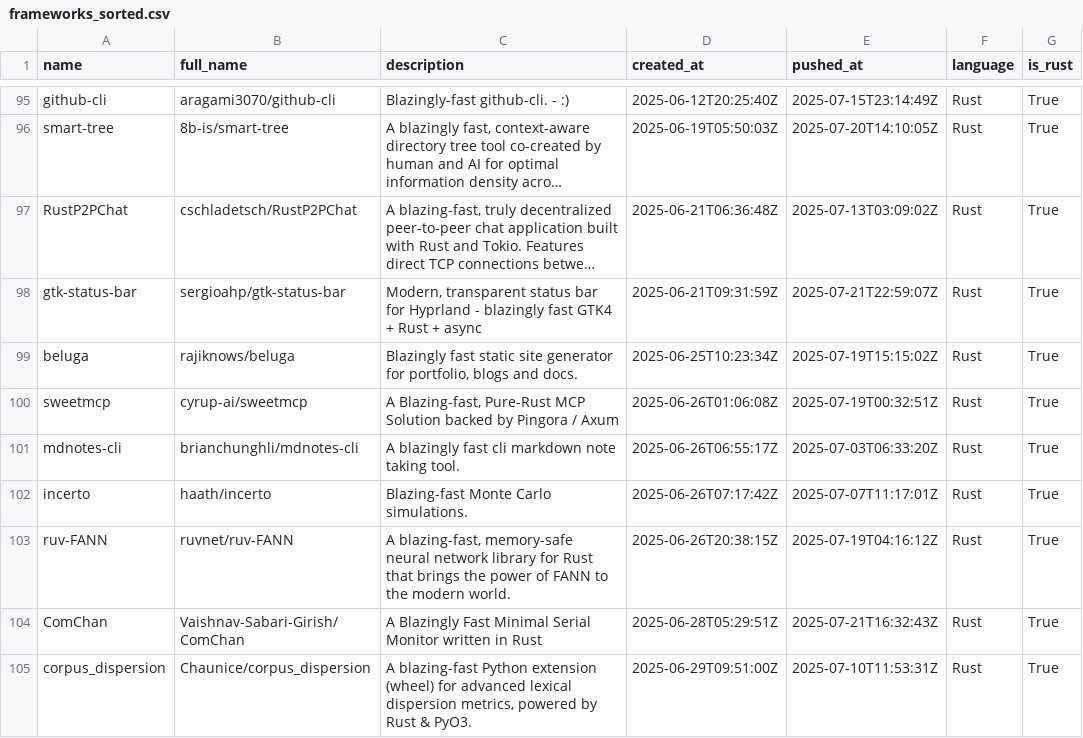
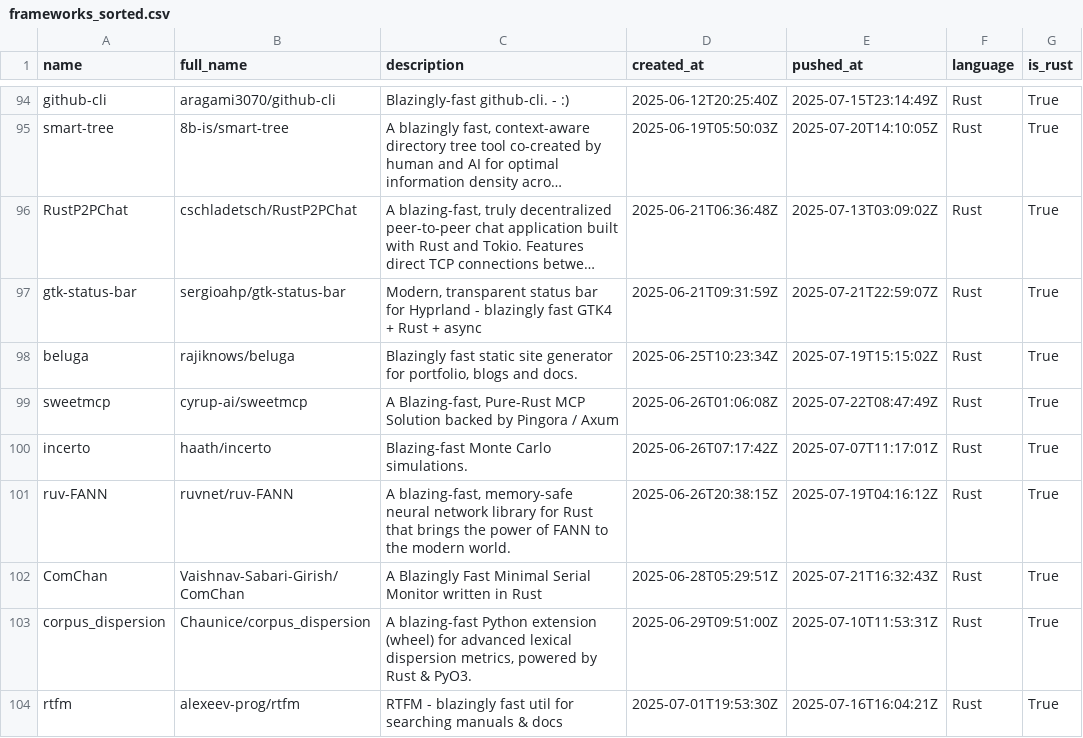
Before and after one commit to ninpnin/days-since-blazingly-fast, a CSV file: data/frameworks_sorted.csv, drawn as a sheet; only a part is shown, gaps mark what is left out; the shorter side is filled out with more unchanged rows; long unchanged cells end in …; the diff covers the shown part only.

```diff
--- a/data/frameworks_sorted.csv
+++ b/data/frameworks_sorted.csv
@@ -99,4 +98,3 @@ gtk-status-bar,sergioahp/gtk-status-bar," Modern, transparent status bar for Hyp
 beluga,rajiknows/beluga,"Blazingly fast static site generator for portfolio, blogs and docs.",2025-06-25T10:23:34Z,2025-07-19T15:15:02Z,Rust,True
-sweetmcp,cyrup-ai/sweetmcp,"A Blazing-fast, Pure-Rust MCP Solution backed by Pingora / Axum ",2025-06-26T01:06:08Z,2025-07-19T00:32:51Z,Rust,True
-mdnotes-cli,brianchunghli/mdnotes-cli,A blazingly fast cli markdown note taking tool.,2025-06-26T06:55:17Z,2025-07-03T06:33:20Z,Rust,True
+sweetmcp,cyrup-ai/sweetmcp,"A Blazing-fast, Pure-Rust MCP Solution backed by Pingora / Axum ",2025-06-26T01:06:08Z,2025-07-22T08:47:49Z,Rust,True
 incerto,haath/incerto,Blazing-fast Monte Carlo simulations.,2025-06-26T07:17:42Z,2025-07-07T11:17:01Z,Rust,True
```
Also changed, not shown: 5 added rows, 6 removed rows and 36 edited cells elsewhere in this file, data/aggregated_results.csv, data/sample.csv, 6 other files.
